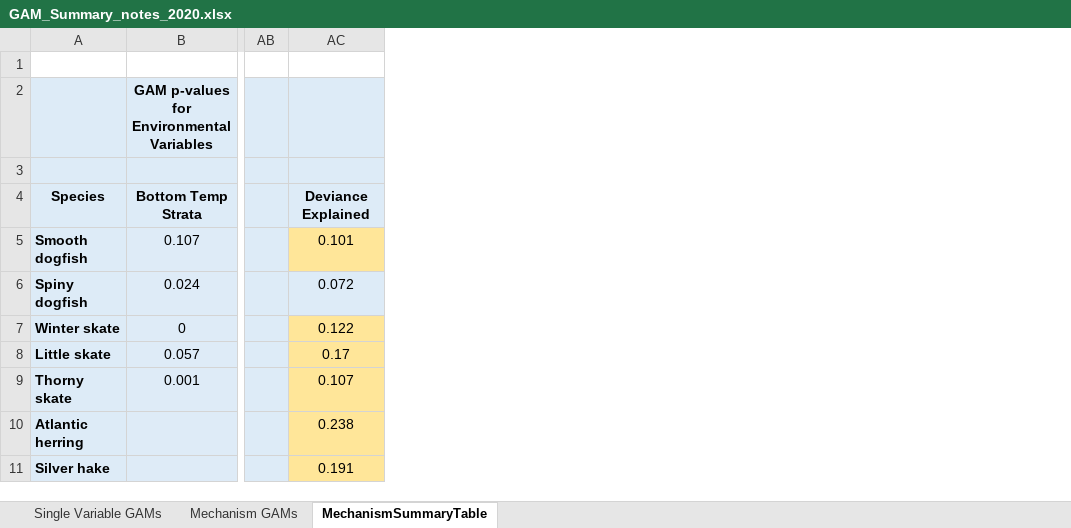
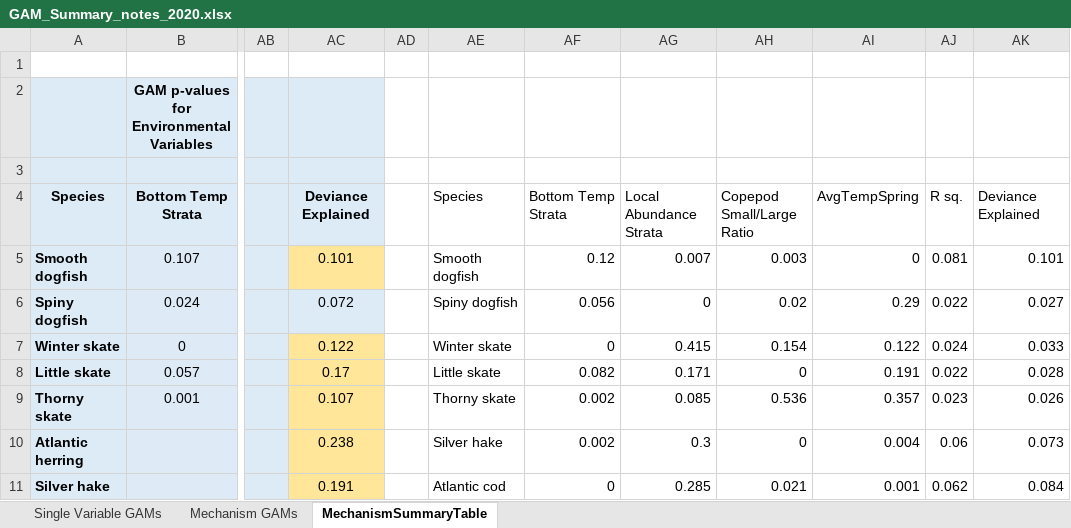
Before and after one commit to Laurels1/Condition, an Excel workbook: GAM_Summary_notes_2020.xlsx, sheet MechanismSummaryTable, drawn as a sheet; only a part is shown, gaps mark what is left out; values as stored, in another font and other column widths than the file's, no borders; conditional formats not drawn; the diff names each change by its address in the sheet, - before the commit and + after, or states it on an @@ line.

```diff
--- a/GAM_Summary_notes_2020.xlsx (sheet MechanismSummaryTable)
+++ b/GAM_Summary_notes_2020.xlsx (sheet MechanismSummaryTable)
+column AD, empty
+column AE, rows 4-11: Species | Smooth dogfish | Spiny dogfish | Winter skate | Little skate | Thorny skate | Silver hake | Atlantic cod
+column AF, rows 4-11: Bottom Temp Strata | 0.12 | 0.056 | 0 | 0.082 | 0.002 | 0.002 | 0
+column AG, rows 4-11: Local Abundance Strata | 0.007 | 0 | 0.415 | 0.171 | 0.085 | 0.3 | 0.285
+column AH, rows 4-11: Copepod Small/Large Ratio | 0.003 | 0.02 | 0.154 | 0 | 0.536 | 0 | 0.021
+column AI, rows 4-11: AvgTempSpring | 0 | 0.29 | 0.122 | 0.191 | 0.357 | 0.004 | 0.001
+column AJ, rows 4-11: R sq. | 0.081 | 0.022 | 0.024 | 0.022 | 0.023 | 0.06 | 0.062
+column AK, rows 4-11: Deviance Explained | 0.101 | 0.027 | 0.033 | 0.028 | 0.026 | 0.073 | 0.084
```
Also changed, not shown: sheet Mechanism GAMs, 2 other files.
